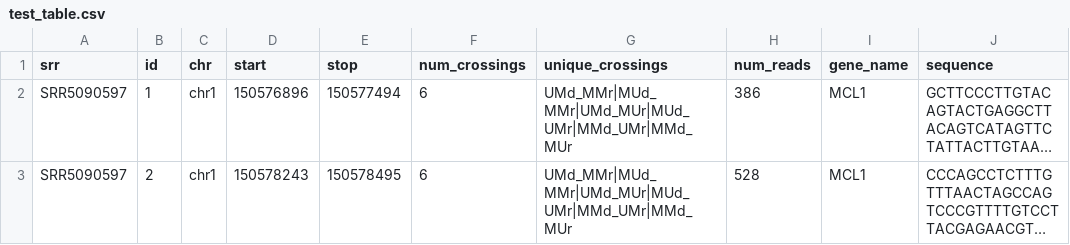
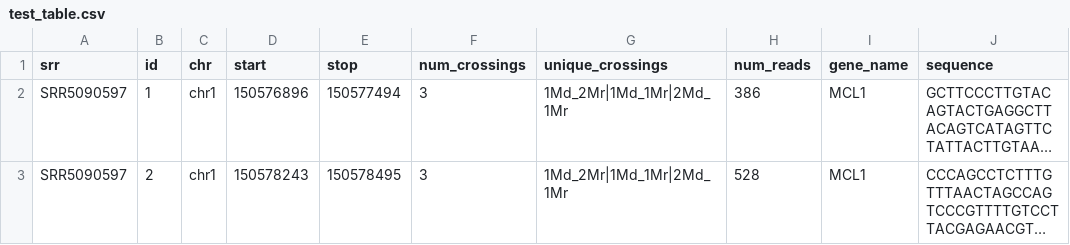
Before and after one commit to dformoso/wallaby, a CSV file: notebooks/test_table.csv, drawn as a sheet; long unchanged cells end in …; the diff names each change by its address in the sheet, - before the commit and + after, or states it on an @@ line.

```diff
--- a/notebooks/test_table.csv
+++ b/notebooks/test_table.csv
-F2:F3 (num_crossings): 6
+F2:F3 (num_crossings): 3
-G2:G3 (unique_crossings): UMd_MMr|MUd_MMr|UMd_MUr|MUd_UMr|MMd_UMr|MMd_MUr
+G2:G3 (unique_crossings): 1Md_2Mr|1Md_1Mr|2Md_1Mr
```
Also changed, not shown: 6 other files.
